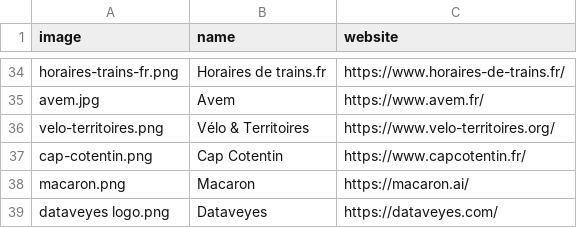
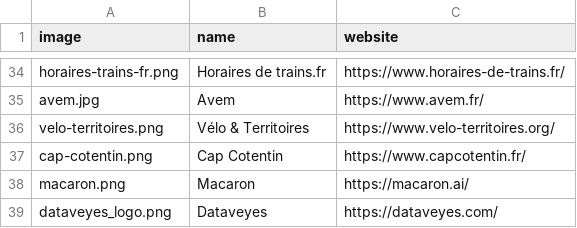
Before and after one commit to etalab/transport-site, a CSV file: apps/transport/priv/reusers.csv, drawn as a sheet; only a part is shown, gaps mark what is left out.

```diff
--- a/apps/transport/priv/reusers.csv
+++ b/apps/transport/priv/reusers.csv
@@ -38,2 +38,2 @@ cap-cotentin.png;Cap Cotentin;https://www.capcotentin.fr/
 macaron.png;Macaron;https://macaron.ai/
-dataveyes logo.png;Dataveyes;https://dataveyes.com/
+dataveyes_logo.png;Dataveyes;https://dataveyes.com/
```
Also changed, not shown: 1 other file.
